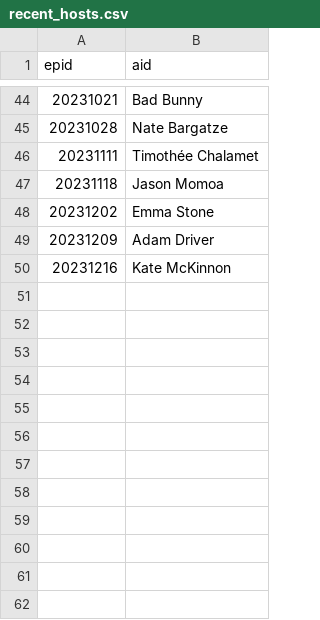
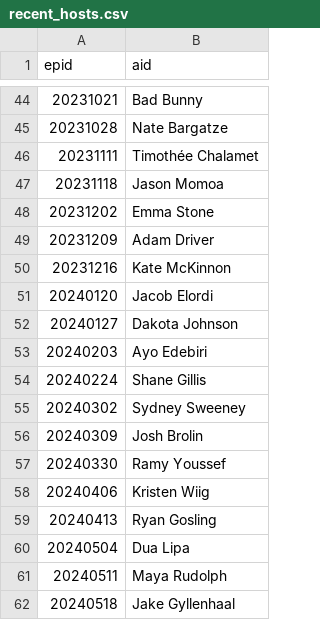
Before and after one commit to hardin47/ds002r-fds, a CSV file: slides/data/recent_hosts.csv, drawn as a sheet; only a part is shown, gaps mark what is left out.

```diff
--- a/slides/data/recent_hosts.csv
+++ b/slides/data/recent_hosts.csv
@@ -50 +50,13 @@ epid,aid
 20231216,Kate McKinnon
+20240120,Jacob Elordi
+20240127,Dakota Johnson
+20240203,Ayo Edebiri
+20240224,Shane Gillis
+20240302,Sydney Sweeney
+20240309,Josh Brolin
+20240330,Ramy Youssef
+20240406,Kristen Wiig
+20240413,Ryan Gosling
+20240504,Dua Lipa
+20240511,Maya Rudolph
+20240518,Jake Gyllenhaal
```
Also changed, not shown: 27 other files.
